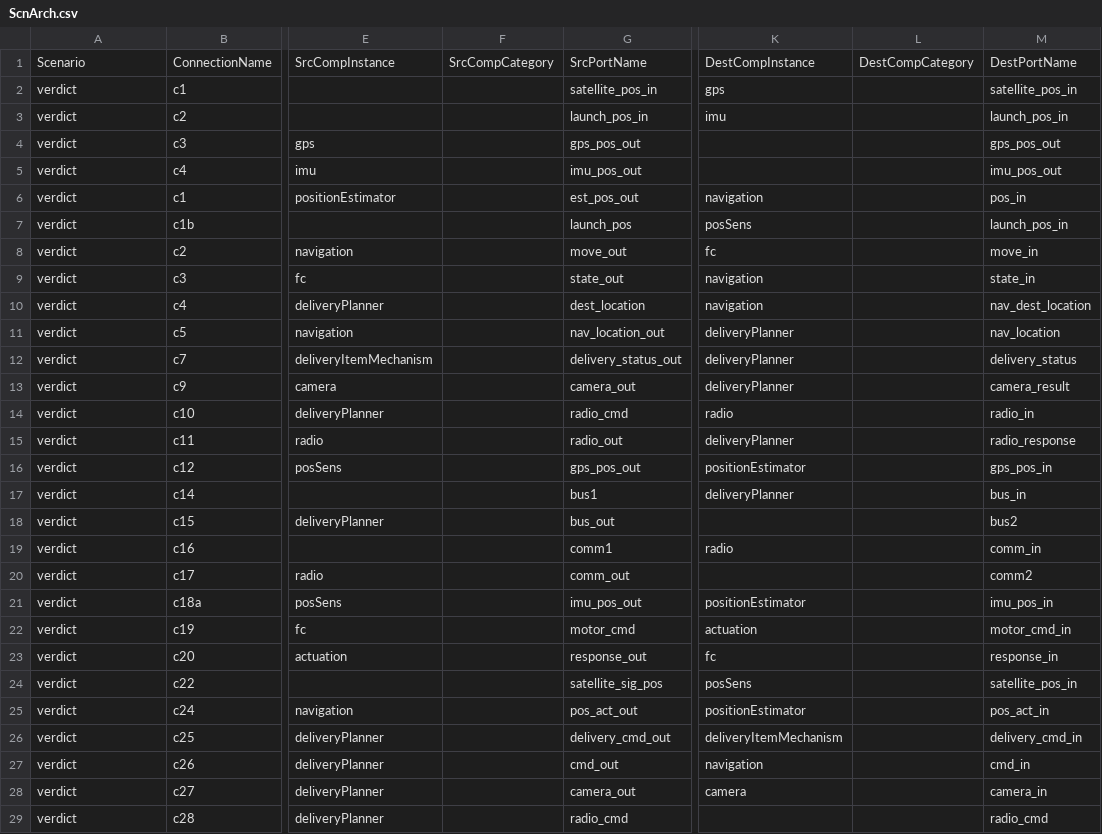
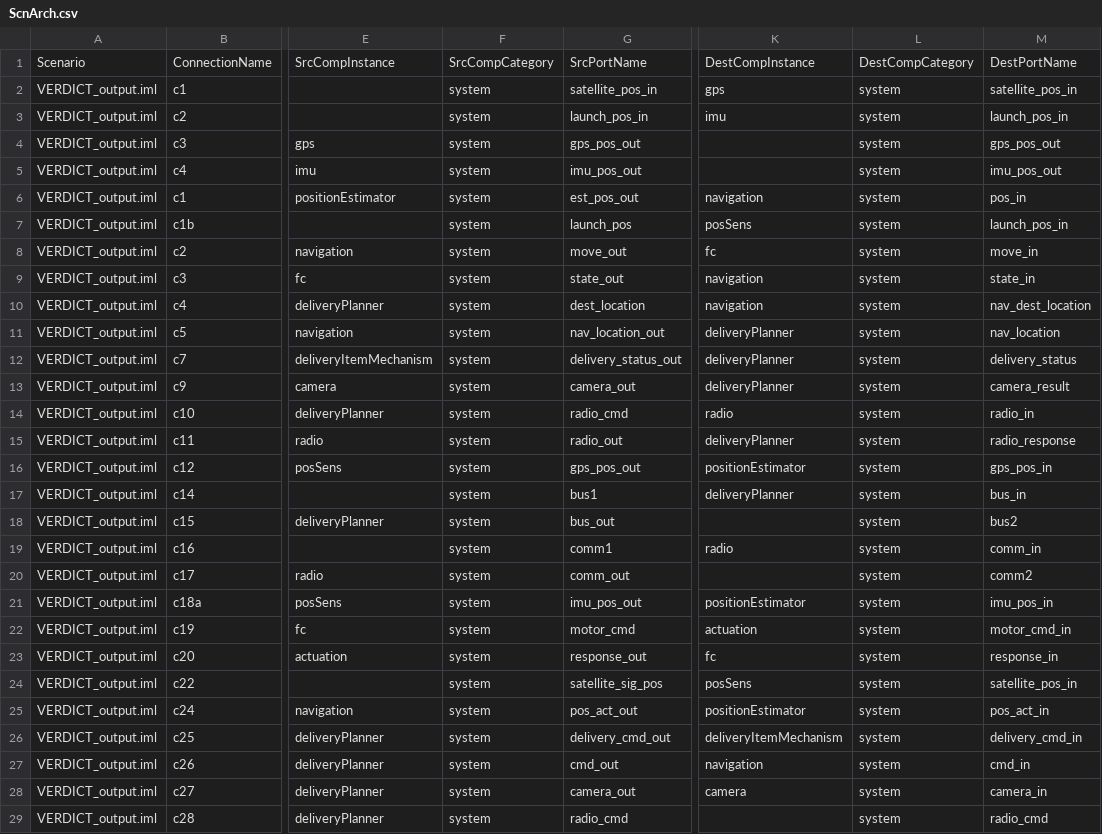
Before and after one commit to ge-high-assurance/VERDICT, a CSV file: tools/verdict-back-ends/STEM/CSVData/ScnArch.csv, drawn as a sheet; only a part is shown, gaps mark what is left out; the diff covers the shown part only; the diff names each change by its address in the sheet, - before the commit and + after, or states it on an @@ line.

```diff
--- a/tools/verdict-back-ends/STEM/CSVData/ScnArch.csv
+++ b/tools/verdict-back-ends/STEM/CSVData/ScnArch.csv
-A2:A29: verdict
+A2:A29: VERDICT_output.iml
-F2:F29: (empty)
+F2:F29: system
-L2:L29: (empty)
+L2:L29: system
```
Also changed, not shown: 12 edited cells elsewhere in this file, tools/verdict-back-ends/STEM/CSVData/ScnCompProps.csv, tools/verdict-back-ends/STEM/CSVData/ScnConnectionProps.csv, 4 other files.
